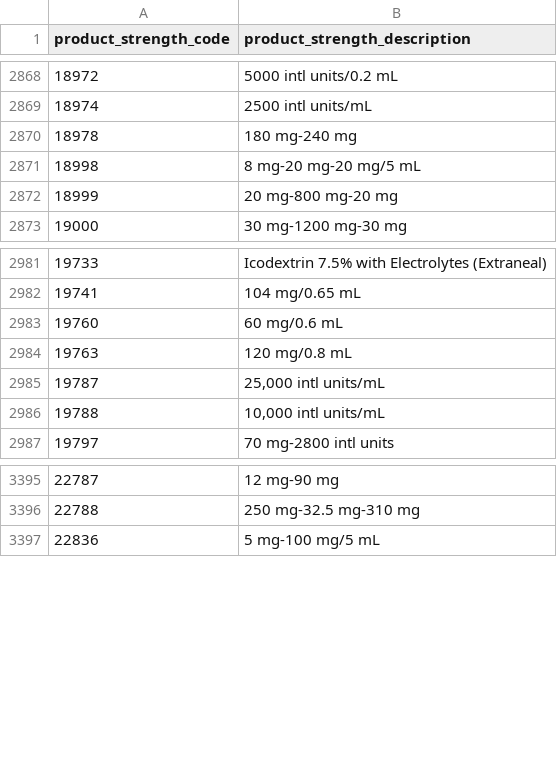
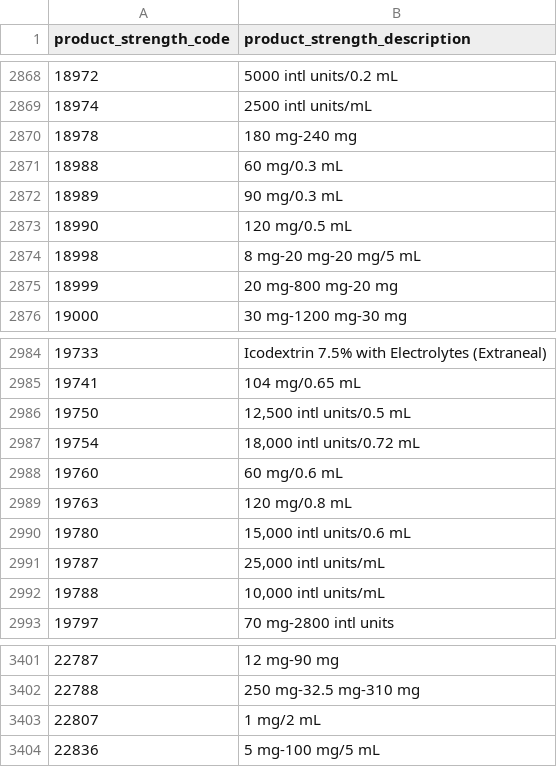
Before and after one commit to freemed/freemed, a CSV file: data/multum/multum_product_strength.csv, drawn as a sheet; only a part is shown, gaps mark what is left out; the diff covers the shown part only.

```diff
--- a/data/multum/multum_product_strength.csv
+++ b/data/multum/multum_product_strength.csv
@@ -2870,2 +2870,5 @@ product_strength_code,product_strength_description
 18978,"180 mg-240 mg"
+18988,"60 mg/0.3 mL"
+18989,"90 mg/0.3 mL"
+18990,"120 mg/0.5 mL"
 18998,"8 mg-20 mg-20 mg/5 mL"
@@ -2982,4 +2985,7 @@ product_strength_code,product_strength_description
 19741,"104 mg/0.65 mL"
+19750,"12,500 intl units/0.5 mL"
+19754,"18,000 intl units/0.72 mL"
 19760,"60 mg/0.6 mL"
 19763,"120 mg/0.8 mL"
+19780,"15,000 intl units/0.6 mL"
 19787,"25,000 intl units/mL"
@@ -3396,2 +3402,3 @@ product_strength_code,product_strength_description
 22788,"250 mg-32.5 mg-310 mg"
+22807,"1 mg/2 mL"
 22836,"5 mg-100 mg/5 mL"
```
Also changed, not shown: 48 added rows elsewhere in this file, data/multum/multum_drug_id.csv, data/multum/ndc_active_ingredient_list.csv, 10 other files.
